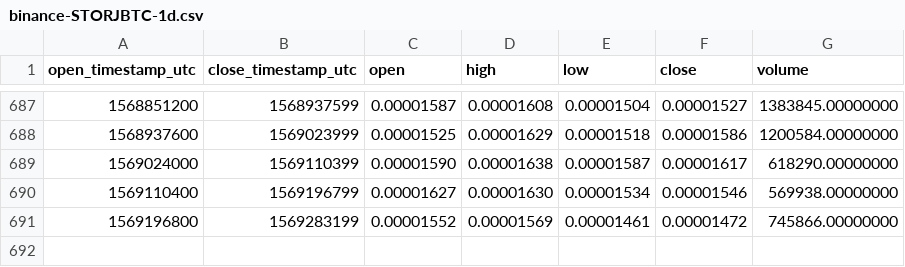
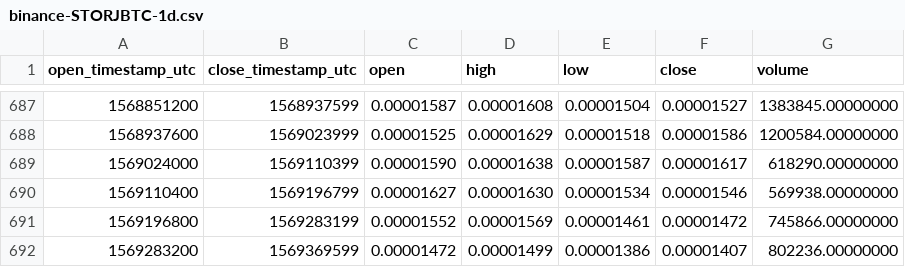
Before and after one commit to cryptobigbro/binance-STORJBTC, a CSV file: binance-STORJBTC-1d.csv, drawn as a sheet; only a part is shown, gaps mark what is left out; the diff names each change by its address in the sheet, - before the commit and + after, or states it on an @@ line.

Commit message:
Update OHLCV data.

```diff
--- a/binance-STORJBTC-1d.csv
+++ b/binance-STORJBTC-1d.csv
+row 692: 1569283200 | 1569369599 | 0.00001472 | 0.00001499 | 0.00001386 | 0.00001407 | 802236.00000000
```
Also changed, not shown: 1 other file.
